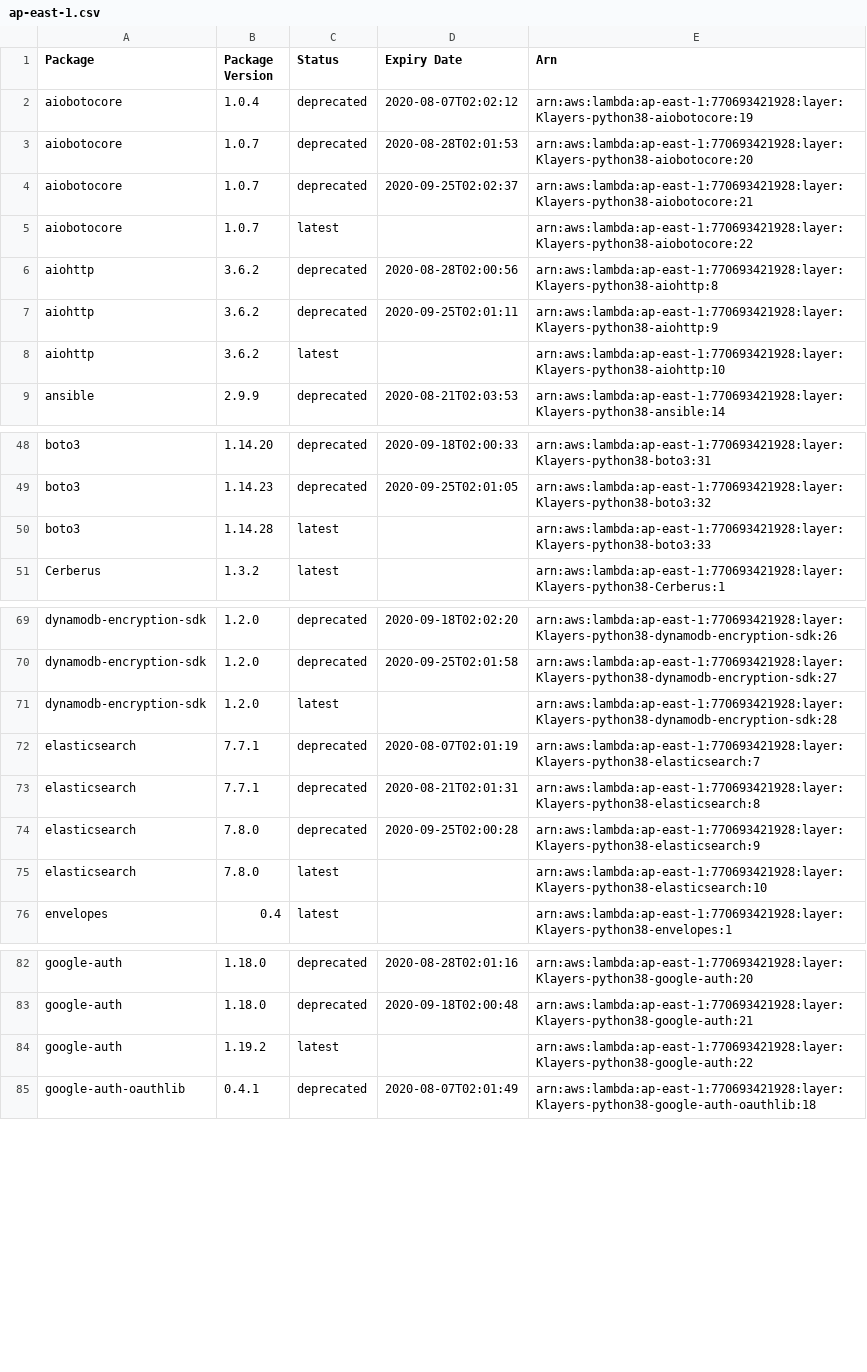
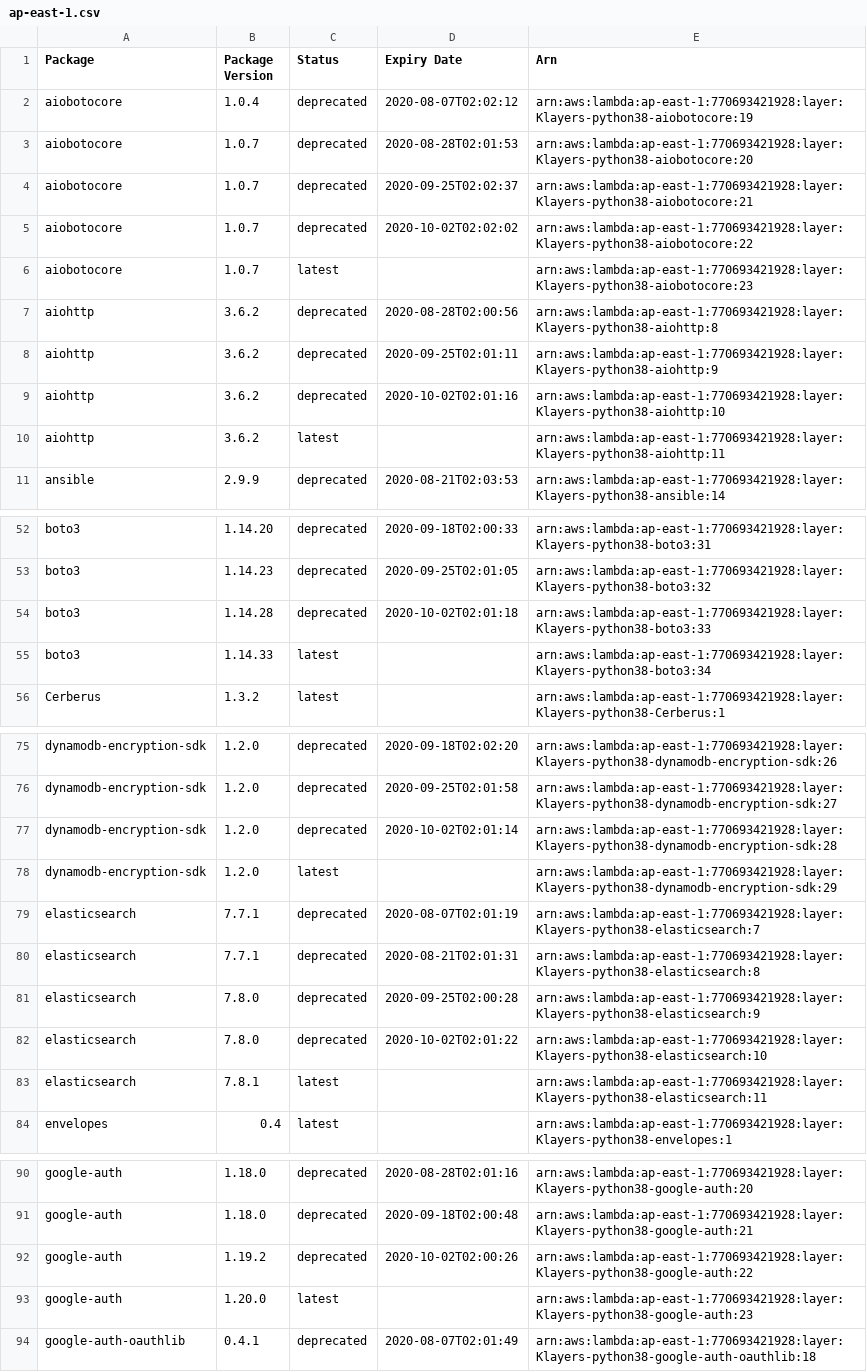
Before and after one commit to keithrozario/Klayers, a CSV file: deployments/python3.8/arns/ap-east-1.csv, drawn as a sheet; only a part is shown, gaps mark what is left out; the diff covers the shown part only.

```diff
--- a/deployments/python3.8/arns/ap-east-1.csv
+++ b/deployments/python3.8/arns/ap-east-1.csv
@@ -4,6 +4,8 @@ aiobotocore,1.0.7,deprecated,2020-08-28T02:01:53,arn:aws:lambda:ap-east-1:770693
 aiobotocore,1.0.7,deprecated,2020-09-25T02:02:37,arn:aws:lambda:ap-east-1:770693421928:layer:Klayers-python38-aiobotocore:21
-aiobotocore,1.0.7,latest,,arn:aws:lambda:ap-east-1:770693421928:layer:Klayers-python38-aiobotocore:22
+aiobotocore,1.0.7,deprecated,2020-10-02T02:02:02,arn:aws:lambda:ap-east-1:770693421928:layer:Klayers-python38-aiobotocore:22
+aiobotocore,1.0.7,latest,,arn:aws:lambda:ap-east-1:770693421928:layer:Klayers-python38-aiobotocore:23
 aiohttp,3.6.2,deprecated,2020-08-28T02:00:56,arn:aws:lambda:ap-east-1:770693421928:layer:Klayers-python38-aiohttp:8
 aiohttp,3.6.2,deprecated,2020-09-25T02:01:11,arn:aws:lambda:ap-east-1:770693421928:layer:Klayers-python38-aiohttp:9
-aiohttp,3.6.2,latest,,arn:aws:lambda:ap-east-1:770693421928:layer:Klayers-python38-aiohttp:10
+aiohttp,3.6.2,deprecated,2020-10-02T02:01:16,arn:aws:lambda:ap-east-1:770693421928:layer:Klayers-python38-aiohttp:10
+aiohttp,3.6.2,latest,,arn:aws:lambda:ap-east-1:770693421928:layer:Klayers-python38-aiohttp:11
 ansible,2.9.9,deprecated,2020-08-21T02:03:53,arn:aws:lambda:ap-east-1:770693421928:layer:Klayers-python38-ansible:14
@@ -49,3 +53,4 @@ boto3,1.14.20,deprecated,2020-09-18T02:00:33,arn:aws:lambda:ap-east-1:7706934219
 boto3,1.14.23,deprecated,2020-09-25T02:01:05,arn:aws:lambda:ap-east-1:770693421928:layer:Klayers-python38-boto3:32
-boto3,1.14.28,latest,,arn:aws:lambda:ap-east-1:770693421928:layer:Klayers-python38-boto3:33
+boto3,1.14.28,deprecated,2020-10-02T02:01:18,arn:aws:lambda:ap-east-1:770693421928:layer:Klayers-python38-boto3:33
+boto3,1.14.33,latest,,arn:aws:lambda:ap-east-1:770693421928:layer:Klayers-python38-boto3:34
 Cerberus,1.3.2,latest,,arn:aws:lambda:ap-east-1:770693421928:layer:Klayers-python38-Cerberus:1
@@ -70,3 +76,4 @@ dynamodb-encryption-sdk,1.2.0,deprecated,2020-09-18T02:02:20,arn:aws:lambda:ap-e
 dynamodb-encryption-sdk,1.2.0,deprecated,2020-09-25T02:01:58,arn:aws:lambda:ap-east-1:770693421928:layer:Klayers-python38-dynamodb-encryption-sdk:27
-dynamodb-encryption-sdk,1.2.0,latest,,arn:aws:lambda:ap-east-1:770693421928:layer:Klayers-python38-dynamodb-encryption-sdk:28
+dynamodb-encryption-sdk,1.2.0,deprecated,2020-10-02T02:01:14,arn:aws:lambda:ap-east-1:770693421928:layer:Klayers-python38-dynamodb-encryption-sdk:28
+dynamodb-encryption-sdk,1.2.0,latest,,arn:aws:lambda:ap-east-1:770693421928:layer:Klayers-python38-dynamodb-encryption-sdk:29
 elasticsearch,7.7.1,deprecated,2020-08-07T02:01:19,arn:aws:lambda:ap-east-1:770693421928:layer:Klayers-python38-elasticsearch:7
@@ -74,3 +81,4 @@ elasticsearch,7.7.1,deprecated,2020-08-21T02:01:31,arn:aws:lambda:ap-east-1:7706
 elasticsearch,7.8.0,deprecated,2020-09-25T02:00:28,arn:aws:lambda:ap-east-1:770693421928:layer:Klayers-python38-elasticsearch:9
-elasticsearch,7.8.0,latest,,arn:aws:lambda:ap-east-1:770693421928:layer:Klayers-python38-elasticsearch:10
+elasticsearch,7.8.0,deprecated,2020-10-02T02:01:22,arn:aws:lambda:ap-east-1:770693421928:layer:Klayers-python38-elasticsearch:10
+elasticsearch,7.8.1,latest,,arn:aws:lambda:ap-east-1:770693421928:layer:Klayers-python38-elasticsearch:11
 envelopes,0.4,latest,,arn:aws:lambda:ap-east-1:770693421928:layer:Klayers-python38-envelopes:1
@@ -83,3 +91,4 @@ google-auth,1.18.0,deprecated,2020-08-28T02:01:16,arn:aws:lambda:ap-east-1:77069
 google-auth,1.18.0,deprecated,2020-09-18T02:00:48,arn:aws:lambda:ap-east-1:770693421928:layer:Klayers-python38-google-auth:21
-google-auth,1.19.2,latest,,arn:aws:lambda:ap-east-1:770693421928:layer:Klayers-python38-google-auth:22
+google-auth,1.19.2,deprecated,2020-10-02T02:00:26,arn:aws:lambda:ap-east-1:770693421928:layer:Klayers-python38-google-auth:22
+google-auth,1.20.0,latest,,arn:aws:lambda:ap-east-1:770693421928:layer:Klayers-python38-google-auth:23
 google-auth-oauthlib,0.4.1,deprecated,2020-08-07T02:01:49,arn:aws:lambda:ap-east-1:770693421928:layer:Klayers-python38-google-auth-oauthlib:18
```
Also changed, not shown: 15 added rows and 17 edited cells elsewhere in this file, deployments/python3.8/arns/ap-south-1.csv, deployments/python3.8/arns/eu-north-1.csv, 36 other files.
